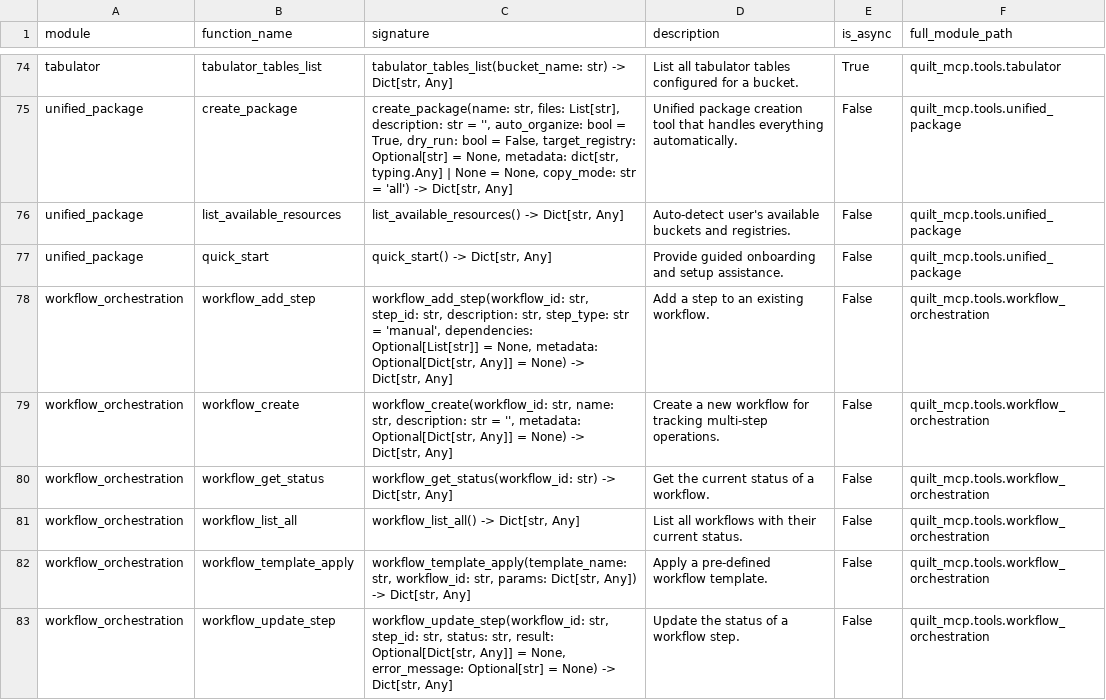
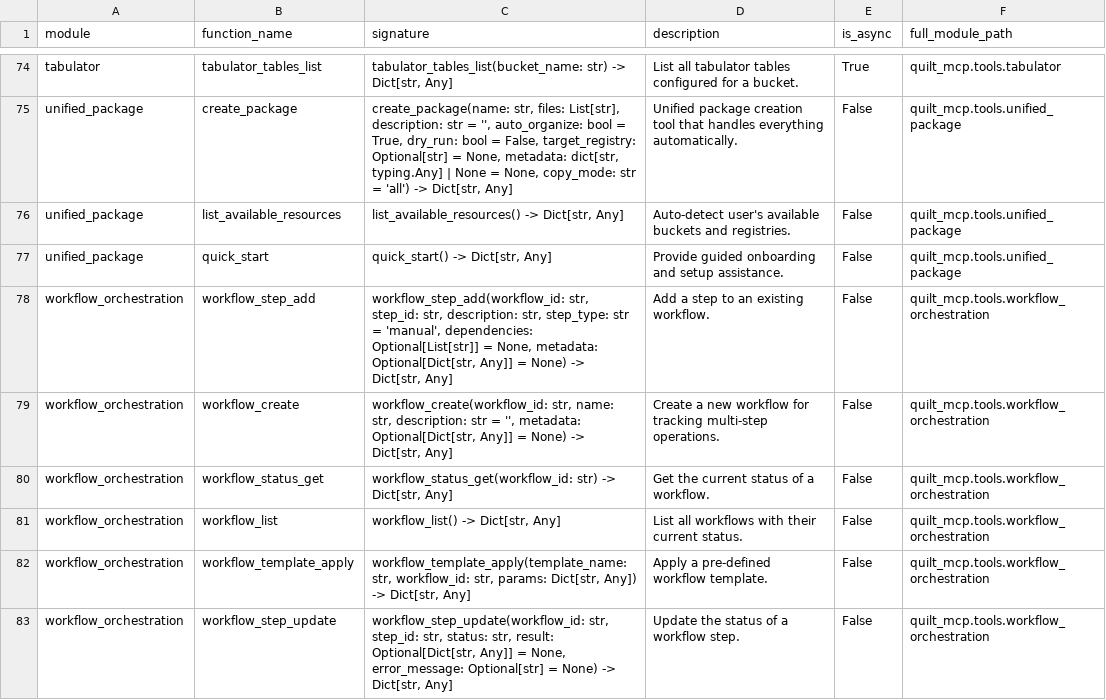
Before and after one commit to quiltdata/quilt-mcp-server, a CSV file: quilt_mcp_tools.csv, drawn as a sheet; only a part is shown, gaps mark what is left out.

```diff
--- a/quilt_mcp_tools.csv
+++ b/quilt_mcp_tools.csv
@@ -77,7 +77,7 @@ unified_package,list_available_resources,"list_available_resources() -> Dict[str
 unified_package,quick_start,"quick_start() -> Dict[str, Any]",Provide guided onboarding and setup assistance.,False,quilt_mcp.tools.unified_package
-workflow_orchestration,workflow_add_step,"workflow_add_step(workflow_id: str, step_id: str, description: str, step_type: str = 'manual', dependencies: Optional[List[str]] = None, metadata: Optional[Dict[str, Any]] = None) -> Dict[str, Any]",Add a step to an existing workflow.,False,quilt_mcp.tools.workflow_orchestration
+workflow_orchestration,workflow_step_add,"workflow_step_add(workflow_id: str, step_id: str, description: str, step_type: str = 'manual', dependencies: Optional[List[str]] = None, metadata: Optional[Dict[str, Any]] = None) -> Dict[str, Any]",Add a step to an existing workflow.,False,quilt_mcp.tools.workflow_orchestration
 workflow_orchestration,workflow_create,"workflow_create(workflow_id: str, name: str, description: str = '', metadata: Optional[Dict[str, Any]] = None) -> Dict[str, Any]",Create a new workflow for tracking multi-step operations.,False,quilt_mcp.tools.workflow_orchestration
-workflow_orchestration,workflow_get_status,"workflow_get_status(workflow_id: str) -> Dict[str, Any]",Get the current status of a workflow.,False,quilt_mcp.tools.workflow_orchestration
-workflow_orchestration,workflow_list_all,"workflow_list_all() -> Dict[str, Any]",List all workflows with their current status.,False,quilt_mcp.tools.workflow_orchestration
+workflow_orchestration,workflow_status_get,"workflow_status_get(workflow_id: str) -> Dict[str, Any]",Get the current status of a workflow.,False,quilt_mcp.tools.workflow_orchestration
+workflow_orchestration,workflow_list,"workflow_list() -> Dict[str, Any]",List all workflows with their current status.,False,quilt_mcp.tools.workflow_orchestration
 workflow_orchestration,workflow_template_apply,"workflow_template_apply(template_name: str, workflow_id: str, params: Dict[str, Any]) -> Dict[str, Any]",Apply a pre-defined workflow template.,False,quilt_mcp.tools.workflow_orchestration
-workflow_orchestration,workflow_update_step,"workflow_update_step(workflow_id: str, step_id: str, status: str, result: Optional[Dict[str, Any]] = None, error_message: Optional[str] = None) -> Dict[str, Any]",Update the status of a workflow step.,False,quilt_mcp.tools.workflow_orchestration
+workflow_orchestration,workflow_step_update,"workflow_step_update(workflow_id: str, step_id: str, status: str, result: Optional[Dict[str, Any]] = None, error_message: Optional[str] = None) -> Dict[str, Any]",Update the status of a workflow step.,False,quilt_mcp.tools.workflow_orchestration
```
Also changed, not shown: 7 other files.
